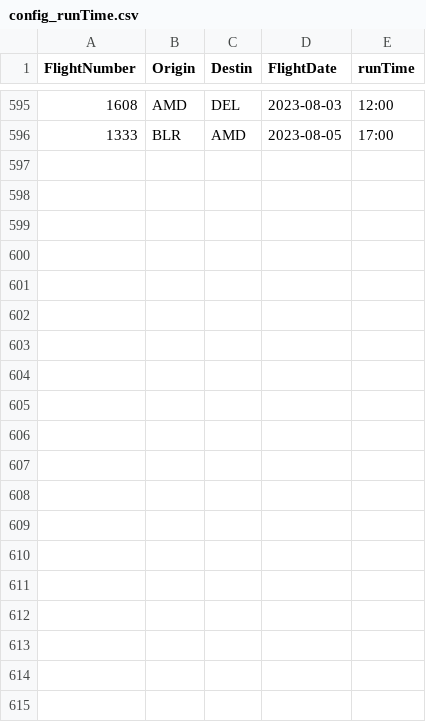
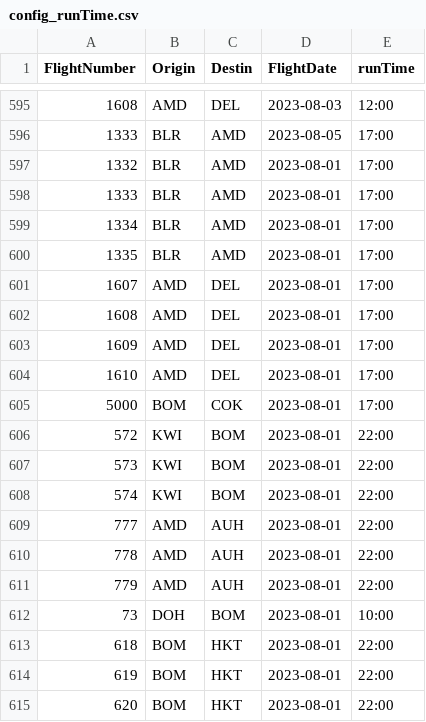
Before and after one commit to vivekbolla123/rm-allocation-serverless-funcs, a CSV file: QPDynamicAllocation/testcases/input/config_runTime.csv, drawn as a sheet; only a part is shown, gaps mark what is left out; the diff covers the shown part only.

```diff
--- a/QPDynamicAllocation/testcases/input/config_runTime.csv
+++ b/QPDynamicAllocation/testcases/input/config_runTime.csv
@@ -596 +596,20 @@
 1333,BLR,AMD,2023-08-05,17:00
+1332,BLR,AMD,2023-08-01,17:00
+1333,BLR,AMD,2023-08-01,17:00
+1334,BLR,AMD,2023-08-01,17:00
+1335,BLR,AMD,2023-08-01,17:00
+1607,AMD,DEL,2023-08-01,17:00
+1608,AMD,DEL,2023-08-01,17:00
+1609,AMD,DEL,2023-08-01,17:00
+1610,AMD,DEL,2023-08-01,17:00
+5000,BOM,COK,2023-08-01,17:00
+572,KWI,BOM,2023-08-01,22:00
+573,KWI,BOM,2023-08-01,22:00
+574,KWI,BOM,2023-08-01,22:00
+777,AMD,AUH,2023-08-01,22:00
+778,AMD,AUH,2023-08-01,22:00
+779,AMD,AUH,2023-08-01,22:00
+73,DOH,BOM,2023-08-01,10:00
+618,BOM,HKT,2023-08-01,22:00
+619,BOM,HKT,2023-08-01,22:00
+620,BOM,HKT,2023-08-01,22:00
```
Also changed, not shown: 15 edited cells elsewhere in this file, QPDynamicAllocation/testcases/input/Bookload.csv, QPDynamicAllocation/testcases/input/MarketList.csv, 5 other files.
